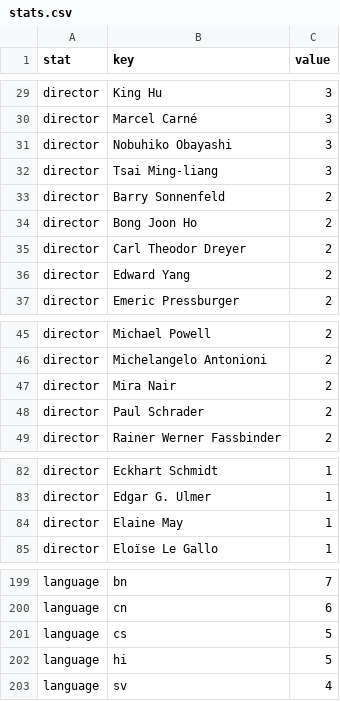
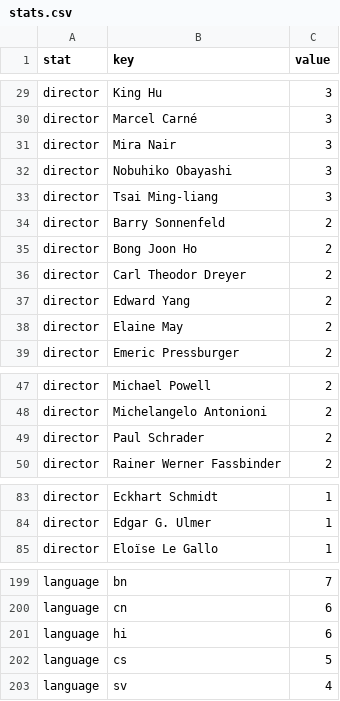
Before and after one commit to shreshthkhilani/s4s-filmstruck, a CSV file: data/stats.csv, drawn as a sheet; only a part is shown, gaps mark what is left out; the diff covers the shown part only.

```diff
--- a/data/stats.csv
+++ b/data/stats.csv
@@ -30,2 +30,3 @@ director,King Hu,3
 director,Marcel Carné,3
+director,Mira Nair,3
 director,Nobuhiko Obayashi,3
@@ -36,2 +37,3 @@ director,Carl Theodor Dreyer,2
 director,Edward Yang,2
+director,Elaine May,2
 director,Emeric Pressburger,2
@@ -46,3 +48,2 @@ director,Michael Powell,2
 director,Michelangelo Antonioni,2
-director,Mira Nair,2
 director,Paul Schrader,2
@@ -83,3 +84,2 @@ director,Eckhart Schmidt,1
 director,Edgar G. Ulmer,1
-director,Elaine May,1
 director,Eloïse Le Gallo,1
@@ -200,4 +200,4 @@ language,bn,7
 language,cn,6
+language,hi,6
 language,cs,5
-language,hi,5
 language,sv,4
```
Also changed, not shown: 9 edited cells elsewhere in this file, data/films.csv, data/log.csv.
